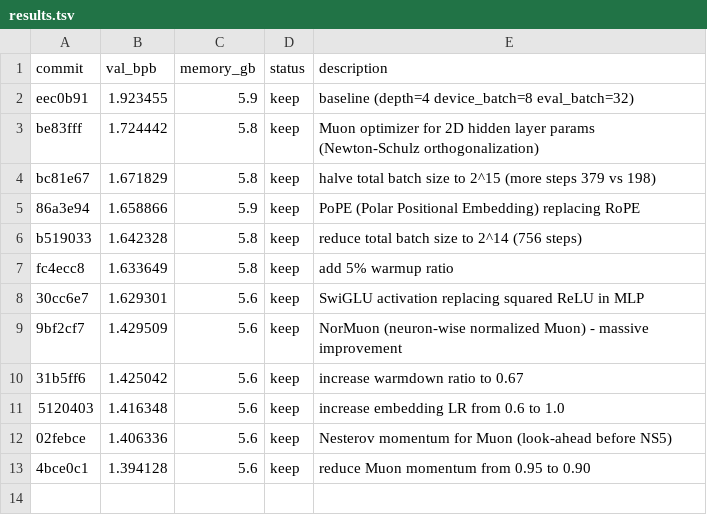
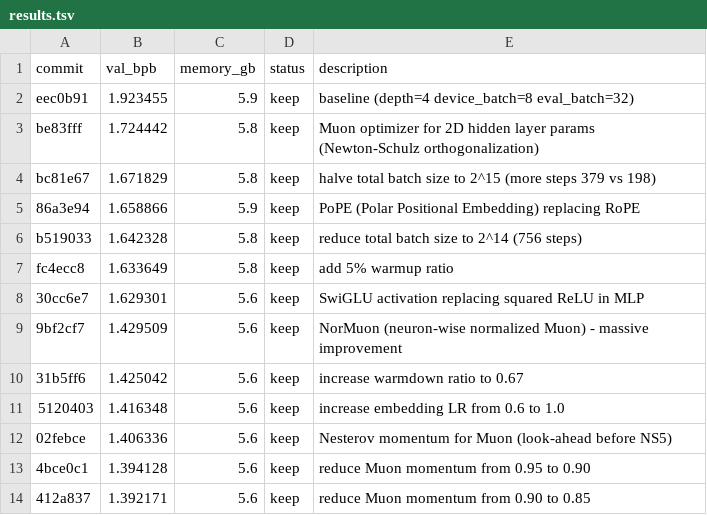
Before and after one commit to tachytelicdetonation/autoresearch-mlx, a TSV file: results.tsv, drawn as a sheet; the diff names each change by its address in the sheet, - before the commit and + after, or states it on an @@ line.

Commit message:
experiment: reduce Muon momentum from 0.90 to 0.85

```diff
--- a/results.tsv
+++ b/results.tsv
+row 14: 412a837 | 1.392171 | 5.6 | keep | reduce Muon momentum from 0.90 to 0.85
```
Also changed, not shown: 1 other file.
